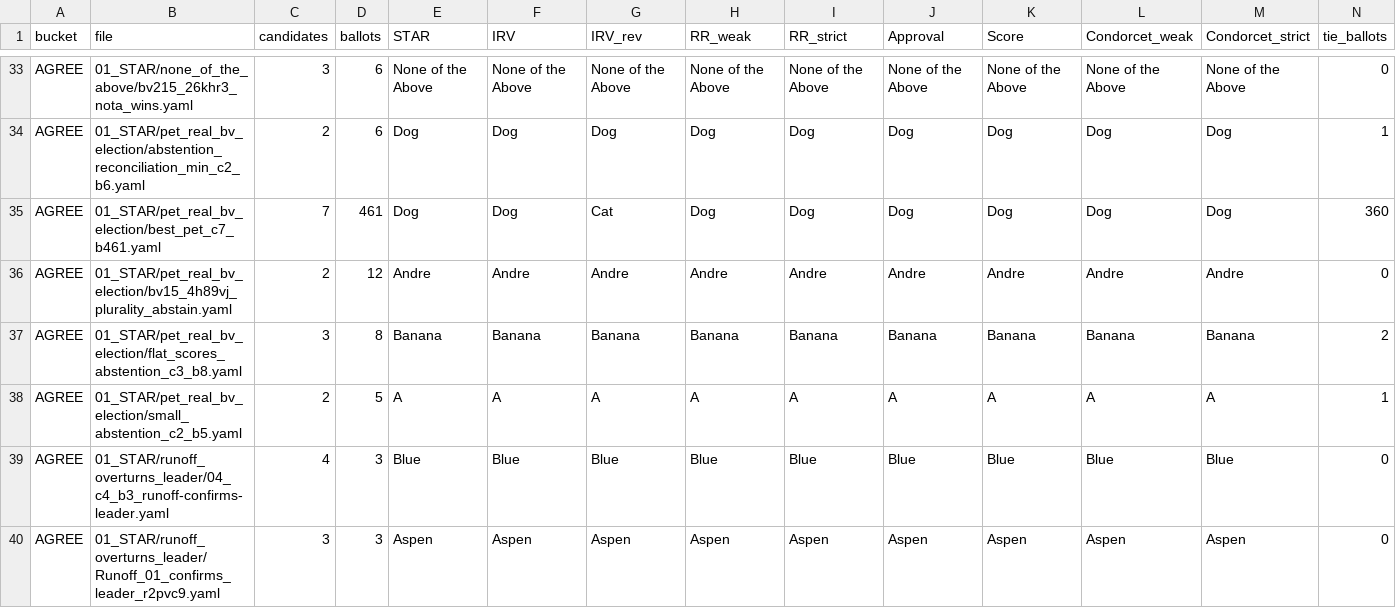
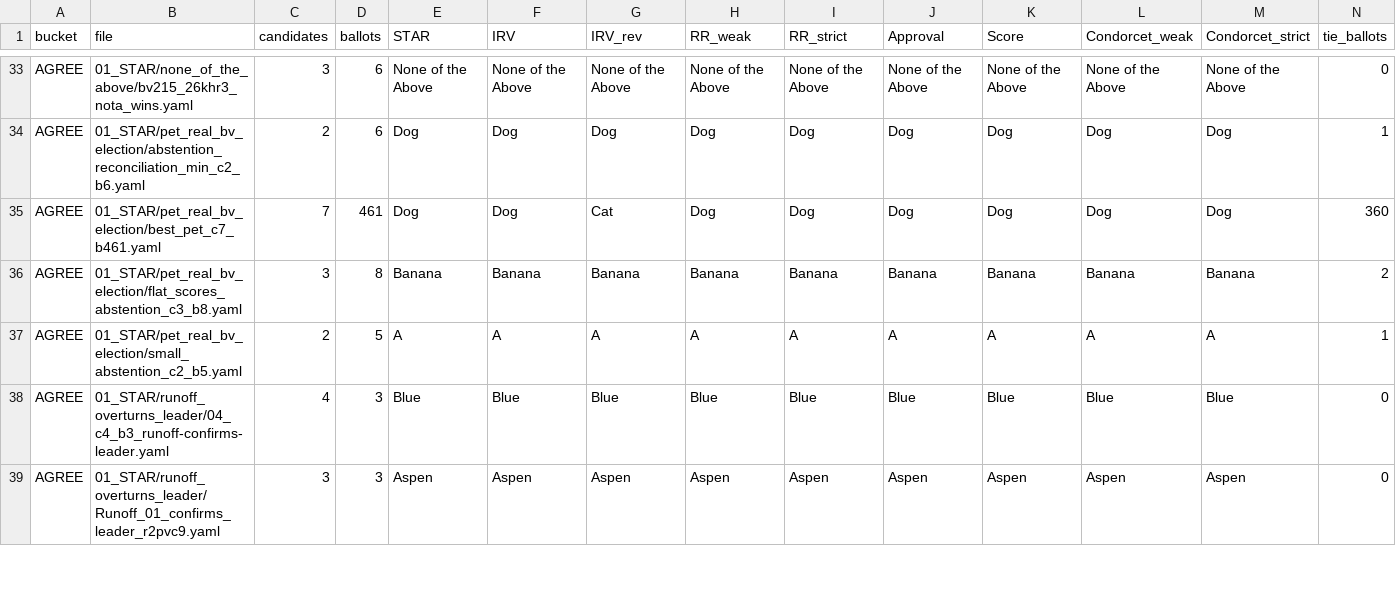
Before and after one commit to masiarek/star-voting-library, a CSV file: method_comparisons/divergence_review/divergence.csv, drawn as a sheet; only a part is shown, gaps mark what is left out; rows hold the shown columns only; the diff names each change by its address in the sheet, - before the commit and + after, or states it on an @@ line.

```diff
--- a/method_comparisons/divergence_review/divergence.csv
+++ b/method_comparisons/divergence_review/divergence.csv
-row 36: AGREE | 01_STAR/pet_real_bv_election/bv15_4h89vj_plurality_abstain.yaml | 2 | 12 | Andre | Andre | Andre | Andre | Andre | Andre | Andre | Andre | Andre | 0
```
Also changed, not shown: 00_start_here/YAML_test_case_index/bv_cases.csv, 49 other files.
